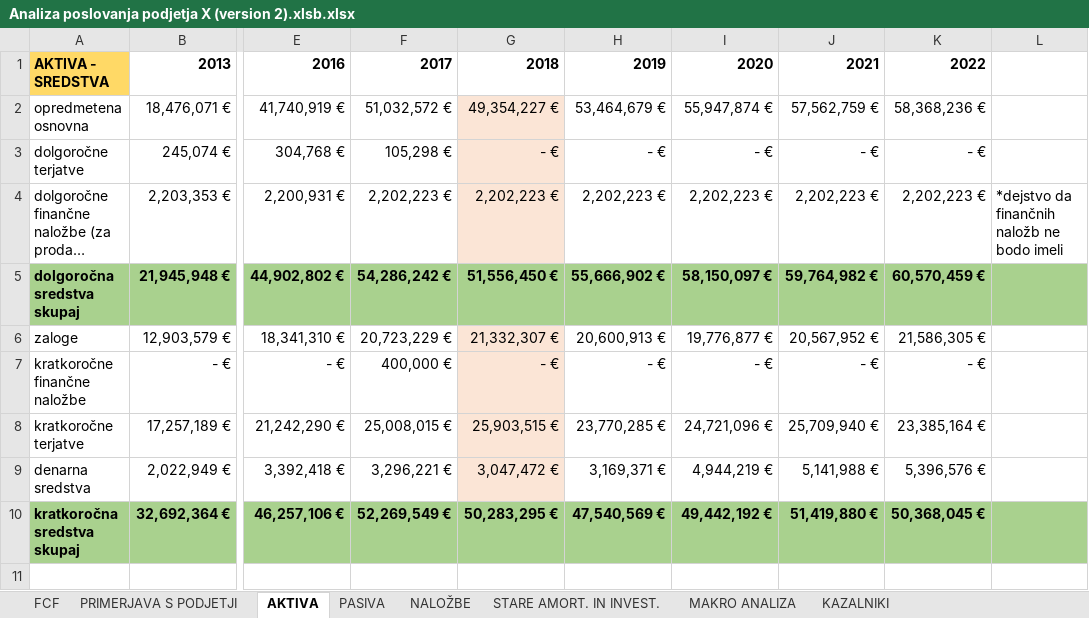
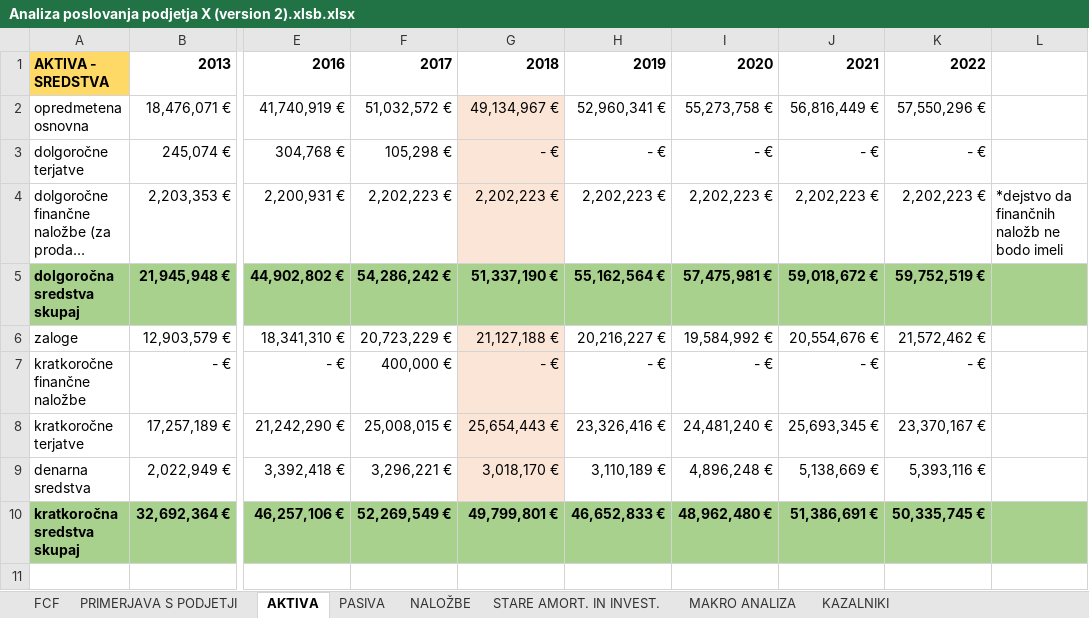
Before and after one commit to nezahabjan/Diplomska-naloga-, an Excel workbook: Analiza poslovanja podjetja X (version 2).xlsb.xlsx, sheet AKTIVA, drawn as a sheet; only a part is shown, gaps mark what is left out; long unchanged cells end in …; values as stored, in another font and other column widths than the file's, no borders; charts and pictures not drawn; the diff covers the shown part only; the diff names each change by its address in the sheet, - before the commit and + after, or states it on an @@ line.

```diff
--- a/Analiza poslovanja podjetja X (version 2).xlsb.xlsx (sheet AKTIVA)
+++ b/Analiza poslovanja podjetja X (version 2).xlsb.xlsx (sheet AKTIVA)
-G2: 49,354,227 €
+G2: 49,134,967 €
-H2: 53,464,679 €
+H2: 52,960,341 €
-I2: 55,947,874 €
+I2: 55,273,758 €
-J2: 57,562,759 €
+J2: 56,816,449 €
-K2: 58,368,236 €
+K2: 57,550,296 €
-G5: 51,556,450 €
+G5: 51,337,190 €
-H5: 55,666,902 €
+H5: 55,162,564 €
-I5: 58,150,097 €
+I5: 57,475,981 €
-J5: 59,764,982 €
+J5: 59,018,672 €
-K5: 60,570,459 €
+K5: 59,752,519 €
-G6: 21,332,307 €
+G6: 21,127,188 €
-H6: 20,600,913 €
+H6: 20,216,227 €
-I6: 19,776,877 €
+I6: 19,584,992 €
-J6: 20,567,952 €
+J6: 20,554,676 €
-K6: 21,586,305 €
+K6: 21,572,462 €
-G8: 25,903,515 €
+G8: 25,654,443 €
-H8: 23,770,285 €
+H8: 23,326,416 €
-I8: 24,721,096 €
+I8: 24,481,240 €
-J8: 25,709,940 €
+J8: 25,693,345 €
-K8: 23,385,164 €
+K8: 23,370,167 €
-G9: 3,047,472 €
+G9: 3,018,170 €
-H9: 3,169,371 €
+H9: 3,110,189 €
-I9: 4,944,219 €
+I9: 4,896,248 €
-J9: 5,141,988 €
+J9: 5,138,669 €
-K9: 5,396,576 €
+K9: 5,393,116 €
-G10: 50,283,295 €
+G10: 49,799,801 €
-H10: 47,540,569 €
+H10: 46,652,833 €
-I10: 49,442,192 €
+I10: 48,962,480 €
-J10: 51,419,880 €
+J10: 51,386,691 €
-K10: 50,368,045 €
+K10: 50,335,745 €
```
Also changed, not shown: 1 added row, 1 removed row and 23 edited cells elsewhere in this sheet, sheet STARE AMORT. IN INVEST., sheet FCF, sheet NALOŽBE, sheet PASIVA, formulas that keep their value, charts or pictures.
